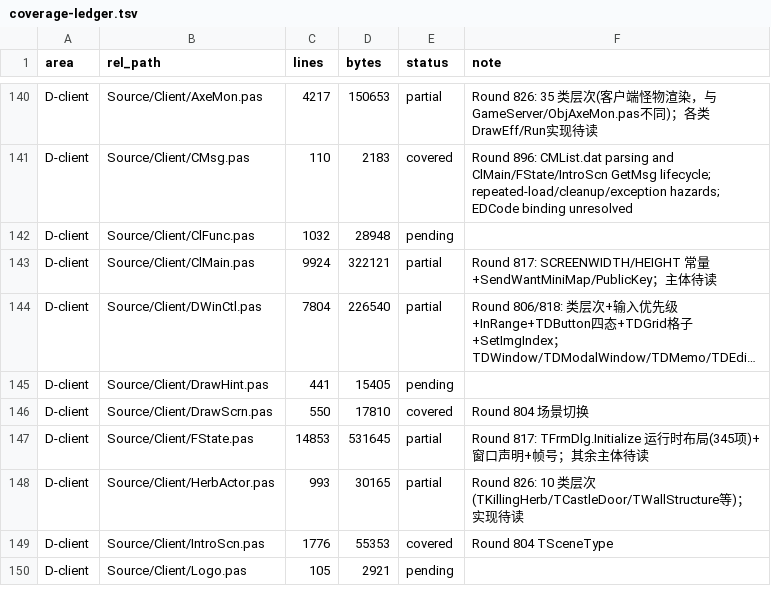
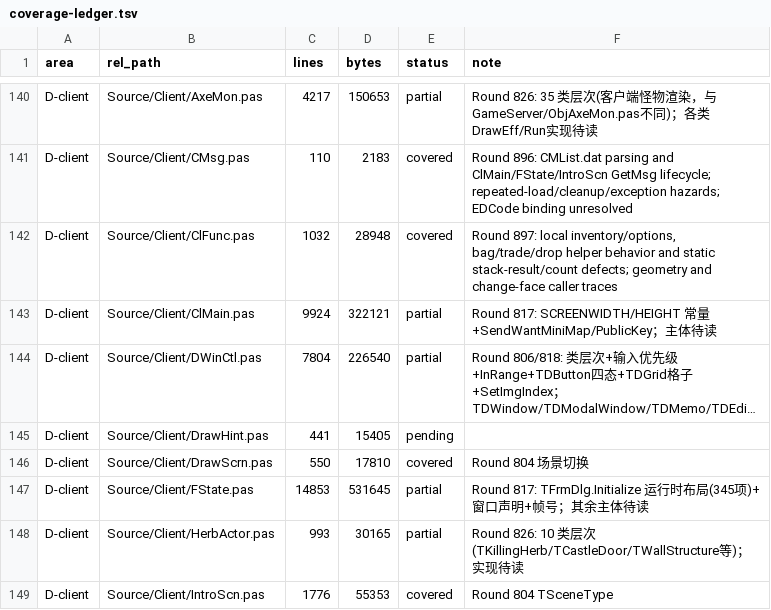
Before and after one commit to iamcheyan/Mir3-Research, a TSV file: docs/source-vs-reverse/coverage-ledger.tsv, drawn as a sheet; only a part is shown, gaps mark what is left out; the shorter side is filled out with more unchanged rows; long unchanged cells end in ….

Commit message:
docs: document Client ClFunc helpers

```diff
--- a/docs/source-vs-reverse/coverage-ledger.tsv
+++ b/docs/source-vs-reverse/coverage-ledger.tsv
@@ -141,3 +141,3 @@ D-client	Source/Client/AxeMon.pas	4217	150653	partial	Round 826: 35 类层次(
 D-client	Source/Client/CMsg.pas	110	2183	covered	Round 896: CMList.dat parsing and ClMain/FState/IntroScn GetMsg lifecycle; repeated-load/cleanup/exception hazards; EDCode binding unresolved
-D-client	Source/Client/ClFunc.pas	1032	28948	pending	
+D-client	Source/Client/ClFunc.pas	1032	28948	covered	Round 897: local inventory/options, bag/trade/drop helper behavior and static stack-result/count defects; geometry and change-face caller traces
 D-client	Source/Client/ClMain.pas	9924	322121	partial	Round 817: SCREENWIDTH/HEIGHT 常量+SendWantMiniMap/PublicKey；主体待读
```
Also changed, not shown: 3 other files.
